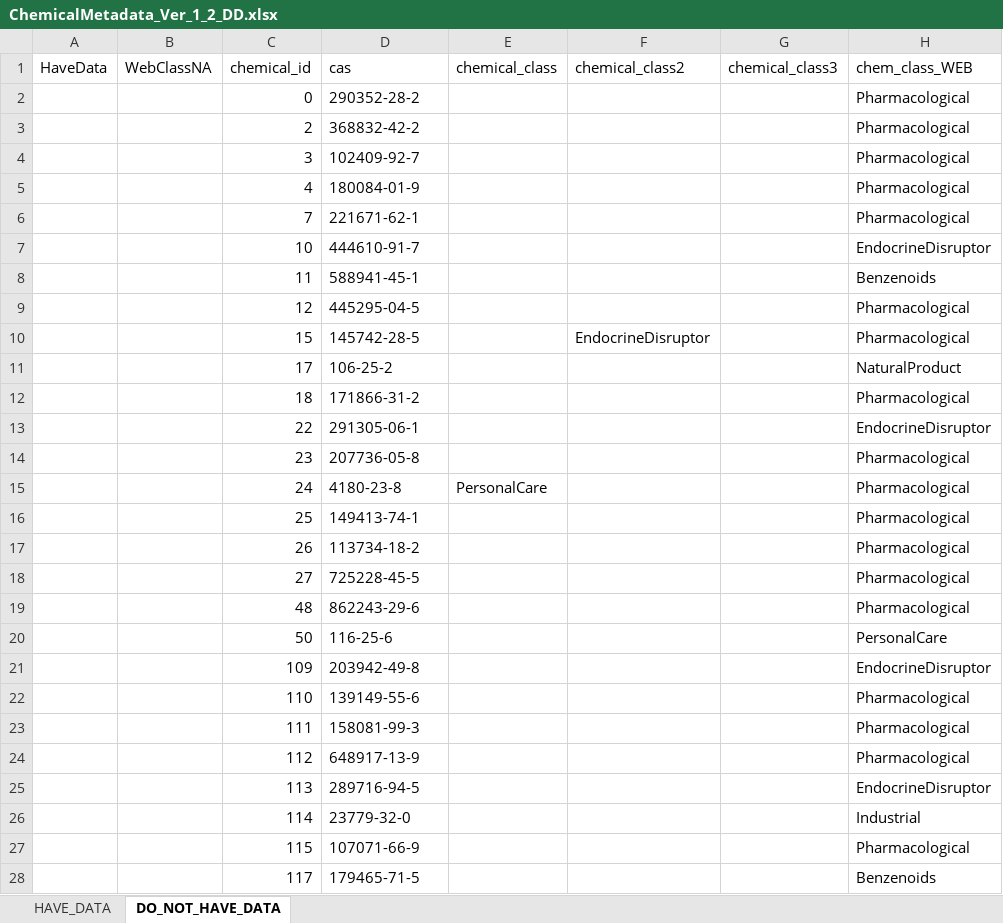
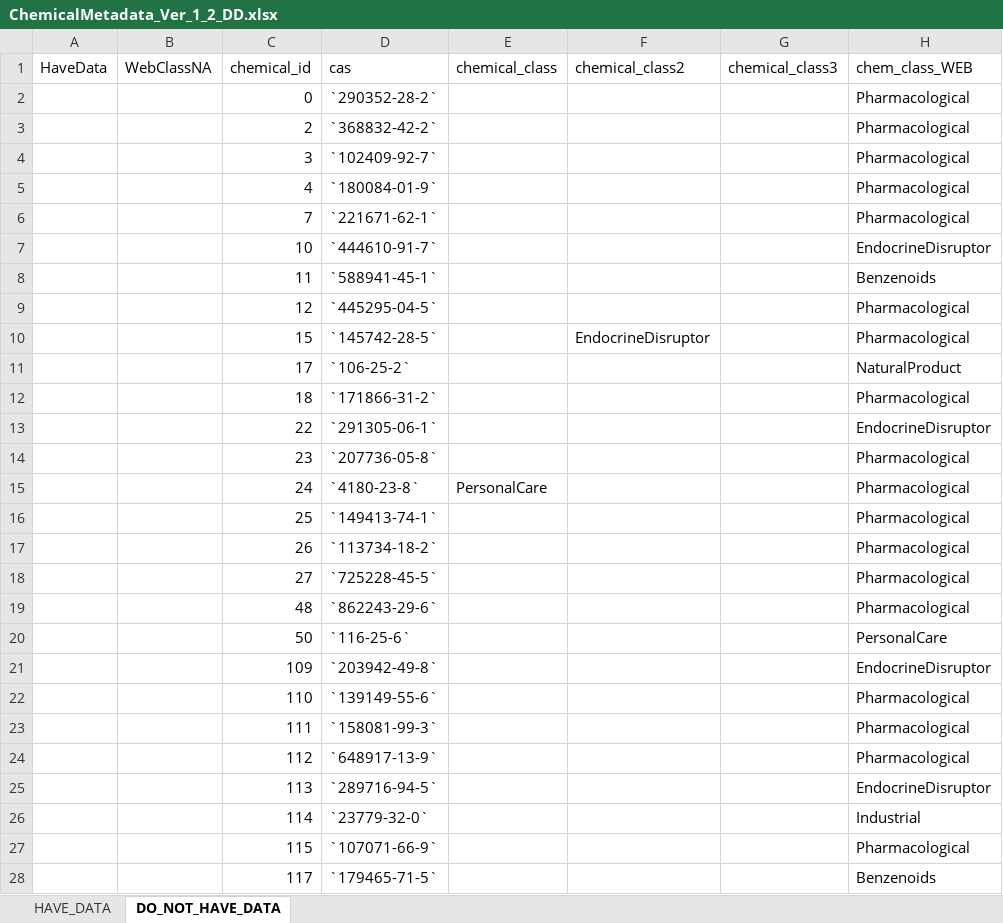
Before and after one commit to PNNL-CompBio/srpAnalytics, an Excel workbook: metadata/ChemicalMetadata_Ver_1_2_DD.xlsx, sheet DO_NOT_HAVE_DATA, drawn as a sheet; only a part is shown; values as stored, in another font and other column widths than the file's, no borders; the diff covers the shown part only; the diff names each change by its address in the sheet, - before the commit and + after, or states it on an @@ line.

Commit message:
Adding backticks around the cas numbers

```diff
--- a/metadata/ChemicalMetadata_Ver_1_2_DD.xlsx (sheet DO_NOT_HAVE_DATA)
+++ b/metadata/ChemicalMetadata_Ver_1_2_DD.xlsx (sheet DO_NOT_HAVE_DATA)
-D2 (cas): 290352-28-2
+D2 (cas): `290352-28-2`
-D3 (cas): 368832-42-2
+D3 (cas): `368832-42-2`
-D4 (cas): 102409-92-7
+D4 (cas): `102409-92-7`
-D5 (cas): 180084-01-9
+D5 (cas): `180084-01-9`
-D6 (cas): 221671-62-1
+D6 (cas): `221671-62-1`
-D7 (cas): 444610-91-7
+D7 (cas): `444610-91-7`
-D8 (cas): 588941-45-1
+D8 (cas): `588941-45-1`
-D9 (cas): 445295-04-5
+D9 (cas): `445295-04-5`
-D10 (cas): 145742-28-5
+D10 (cas): `145742-28-5`
-D11 (cas): 106-25-2
+D11 (cas): `106-25-2`
-D12 (cas): 171866-31-2
+D12 (cas): `171866-31-2`
-D13 (cas): 291305-06-1
+D13 (cas): `291305-06-1`
-D14 (cas): 207736-05-8
+D14 (cas): `207736-05-8`
-D15 (cas): 4180-23-8
+D15 (cas): `4180-23-8`
-D16 (cas): 149413-74-1
+D16 (cas): `149413-74-1`
-D17 (cas): 113734-18-2
+D17 (cas): `113734-18-2`
-D18 (cas): 725228-45-5
+D18 (cas): `725228-45-5`
-D19 (cas): 862243-29-6
+D19 (cas): `862243-29-6`
-D20 (cas): 116-25-6
+D20 (cas): `116-25-6`
-D21 (cas): 203942-49-8
+D21 (cas): `203942-49-8`
-D22 (cas): 139149-55-6
+D22 (cas): `139149-55-6`
-D23 (cas): 158081-99-3
+D23 (cas): `158081-99-3`
-D24 (cas): 648917-13-9
+D24 (cas): `648917-13-9`
-D25 (cas): 289716-94-5
+D25 (cas): `289716-94-5`
-D26 (cas): 23779-32-0
+D26 (cas): `23779-32-0`
-D27 (cas): 107071-66-9
+D27 (cas): `107071-66-9`
-D28 (cas): 179465-71-5
+D28 (cas): `179465-71-5`
```
Also changed, not shown: 1504 edited cells elsewhere in this sheet, sheet HAVE_DATA.
